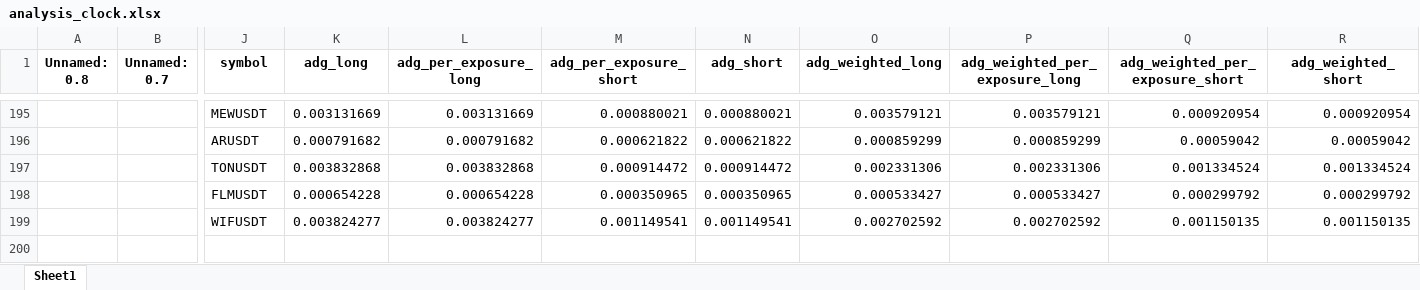
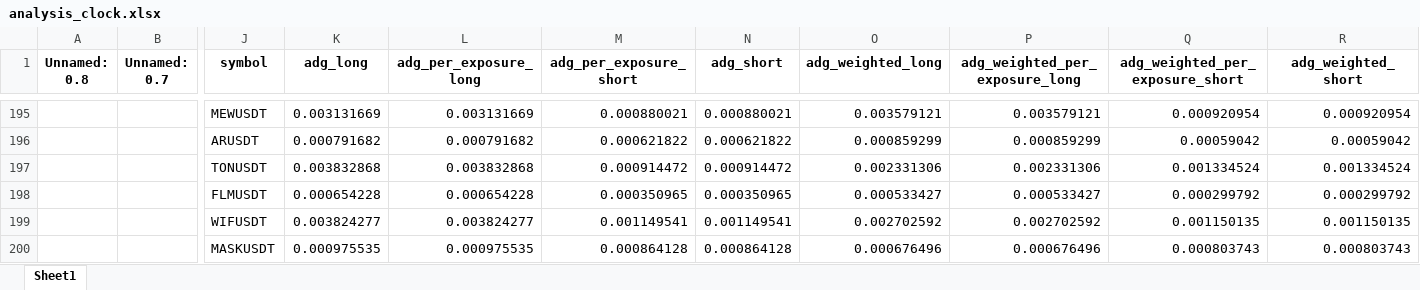
Before and after one commit to protoad56/passivbot_configs, an Excel workbook: optimized/logs/analysis_clock.xlsx, sheet Sheet1, drawn as a sheet; only a part is shown, gaps mark what is left out; values as stored, in another font and other column widths than the file's, no borders; rows hold the shown columns only; the diff names each change by its address in the sheet, - before the commit and + after, or states it on an @@ line.

```diff
--- a/optimized/logs/analysis_clock.xlsx (sheet Sheet1)
+++ b/optimized/logs/analysis_clock.xlsx (sheet Sheet1)
+row 200:  |  | MASKUSDT | 0.000975535 | 0.000975535 | 0.000864128 | 0.000864128 | 0.000676496 | 0.000676496 | 0.000803743 | 0.000803743
```
Also changed, not shown: 2 other files.
